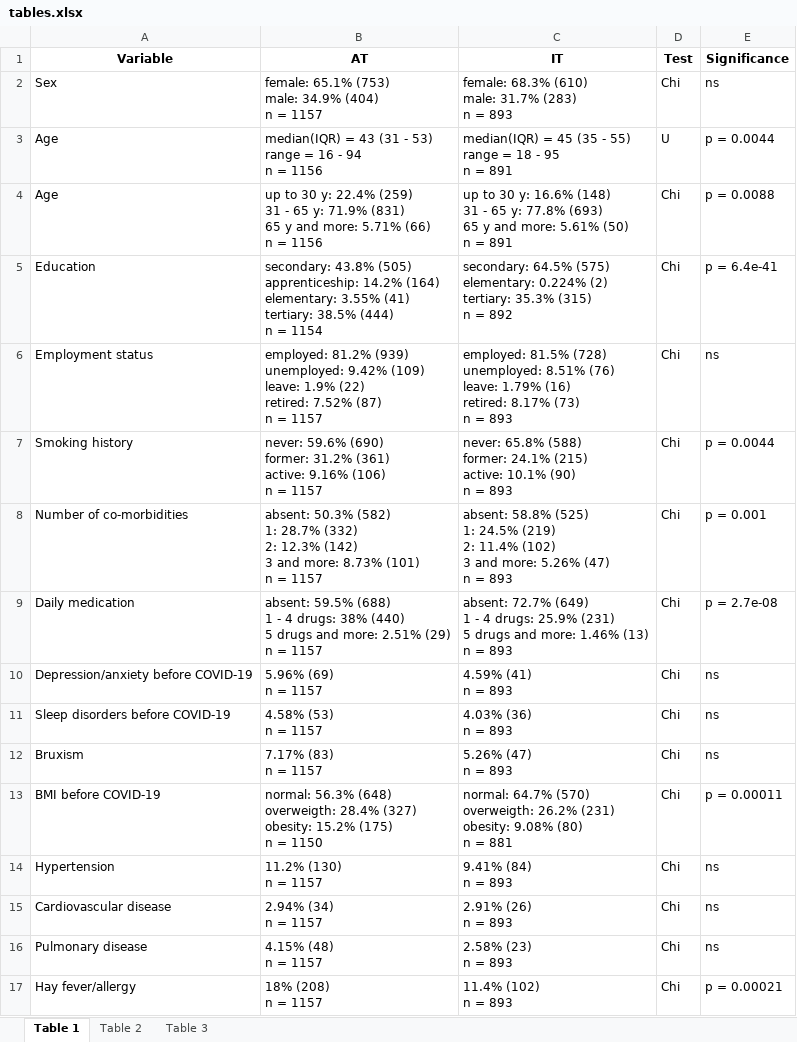
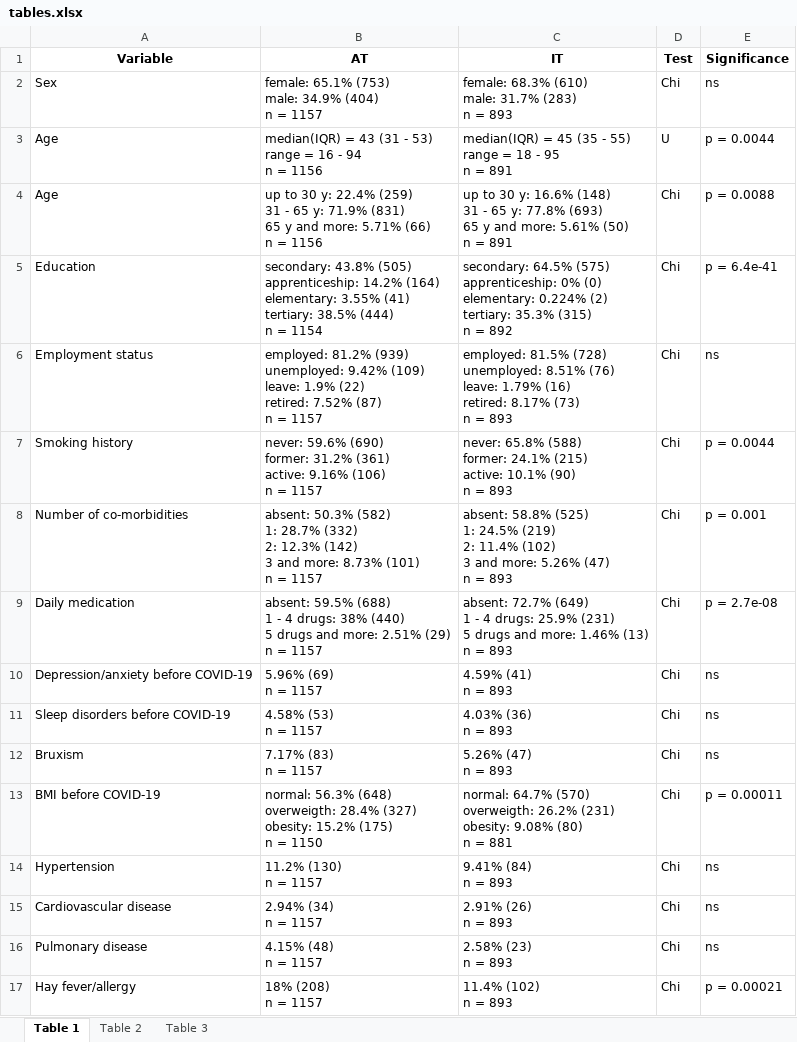
Before and after one commit to PiotrTymoszuk/mental-health-after-COVID-19, an Excel workbook: paper/tables/tables.xlsx, sheet Table 1, drawn as a sheet; values as stored, in another font and other column widths than the file's, no borders; ↵ is a line break in a cell; the diff names each change by its address in the sheet, - before the commit and + after, or states it on an @@ line.

```diff
--- a/paper/tables/tables.xlsx (sheet Table 1)
+++ b/paper/tables/tables.xlsx (sheet Table 1)
-C5 (IT): …64.5% (575) ↵ elementary: 0.224%…
+C5 (IT): …64.5% (575) ↵ apprenticeship: 0% (0) ↵ elementary: 0.224%…
```
Also changed, not shown: input data/variable_lexicon.xlsx, paper/supplementary tables/supplementary_tables.xlsx, 29 other files.
